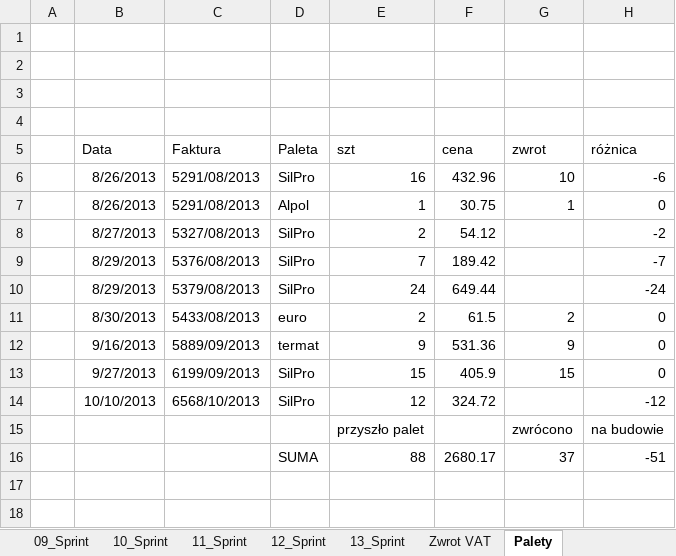
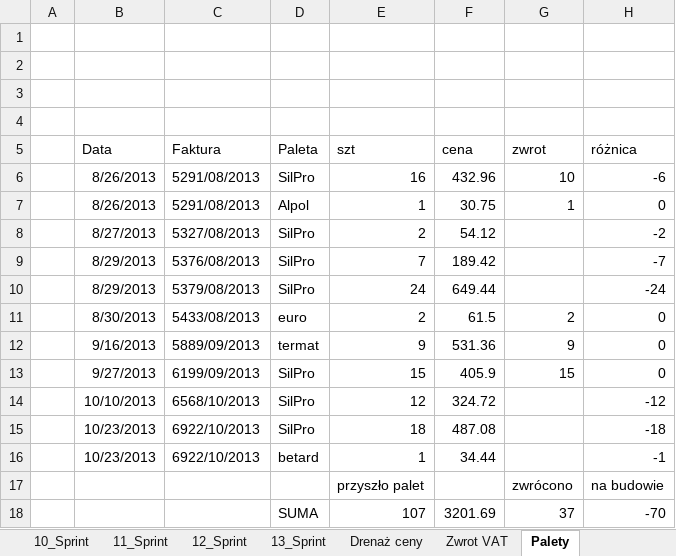
Before and after one commit to bajo2000/mati-sloncowati, an Excel workbook: plan/Backlog.xlsx, sheet Palety, drawn as a sheet; values as stored, in another font and other column widths than the file's, no borders; removed rows and columns are numbered as before the commit, all else as after; the diff names each change by its address in the sheet, - before the commit and + after, or states it on an @@ line.

Commit message:
update s13, update zestawienia palet

```diff
--- a/plan/Backlog.xlsx (sheet Palety)
+++ b/plan/Backlog.xlsx (sheet Palety)
+sheet tab: Drenaż ceny
+row 15:  | 10/23/2013 | 6922/10/2013 | SilPro | 18 | 487.08 |  | -18
+row 16:  | 10/23/2013 | 6922/10/2013 | betard | 1 | 34.44 |  | -1
-row 16:  |  |  | SUMA | 88 | 2680.17 | 37 | -51
+row 18:  |  |  | SUMA | 107 | 3201.69 | 37 | -70
```
Also changed, not shown: sheet 13_Sprint, charts or pictures.
